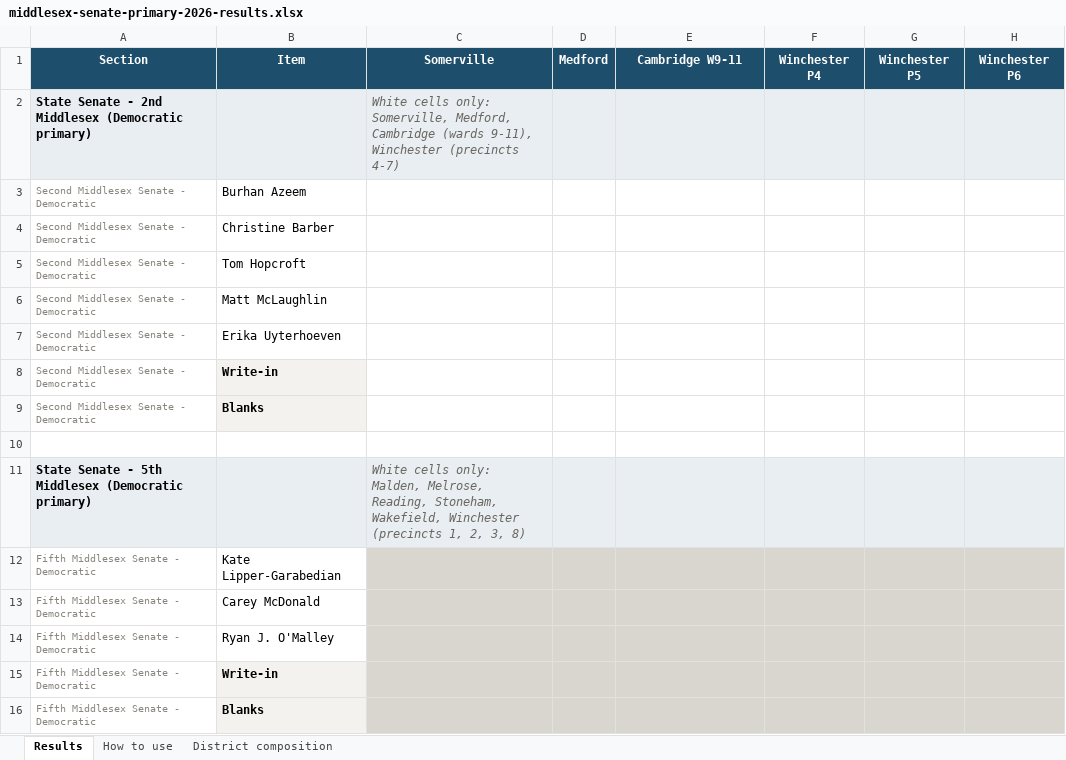
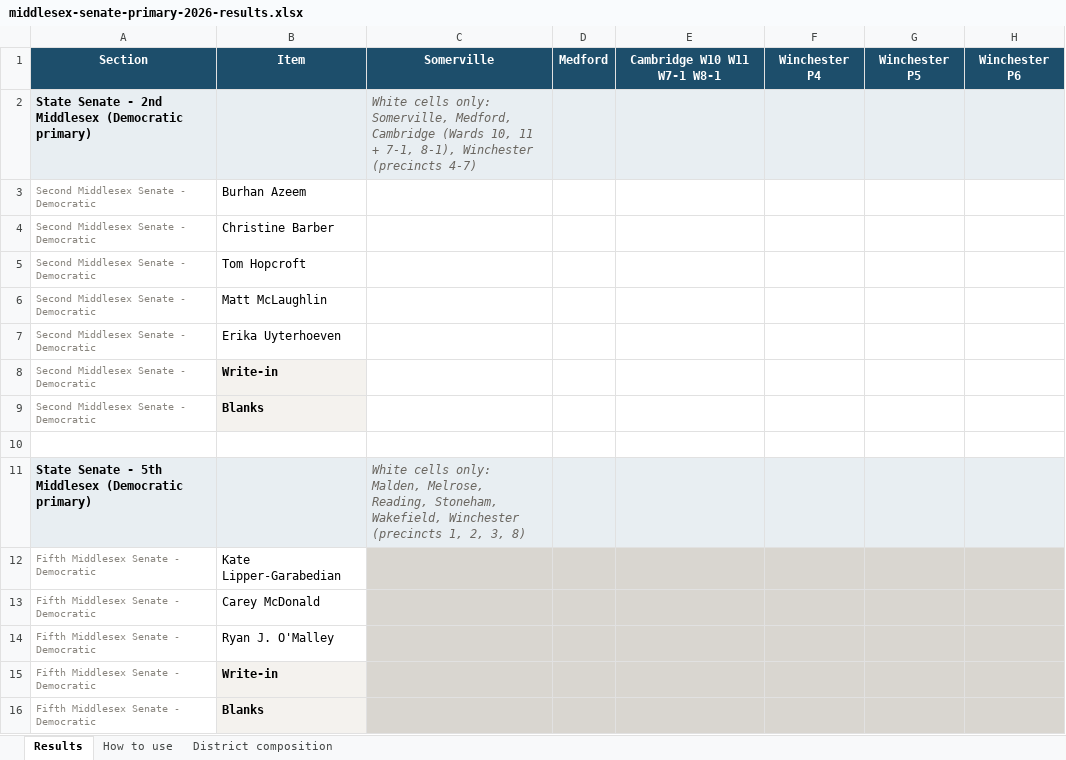
Before and after one commit to wdowd-arch/winchester-primary-2026, an Excel workbook: data/middlesex-senate-primary-2026-results.xlsx, sheet Results, drawn as a sheet; only a part is shown; values as stored, in another font and other column widths than the file's, no borders; the diff names each change by its address in the sheet, - before the commit and + after, or states it on an @@ line.

```diff
--- a/data/middlesex-senate-primary-2026-results.xlsx (sheet Results)
+++ b/data/middlesex-senate-primary-2026-results.xlsx (sheet Results)
-E1: Cambridge W9-11
+E1: Cambridge W10 W11 W7-1 W8-1
-C2: …Medford, Cambridge (wards 9-11), Winchester (precincts…
+C2: …Medford, Cambridge (Wards 10, 11 + 7-1, 8-1), Winchester (precincts…
```
Also changed, not shown: sheet District composition, sheet How to use, 9 other files.
